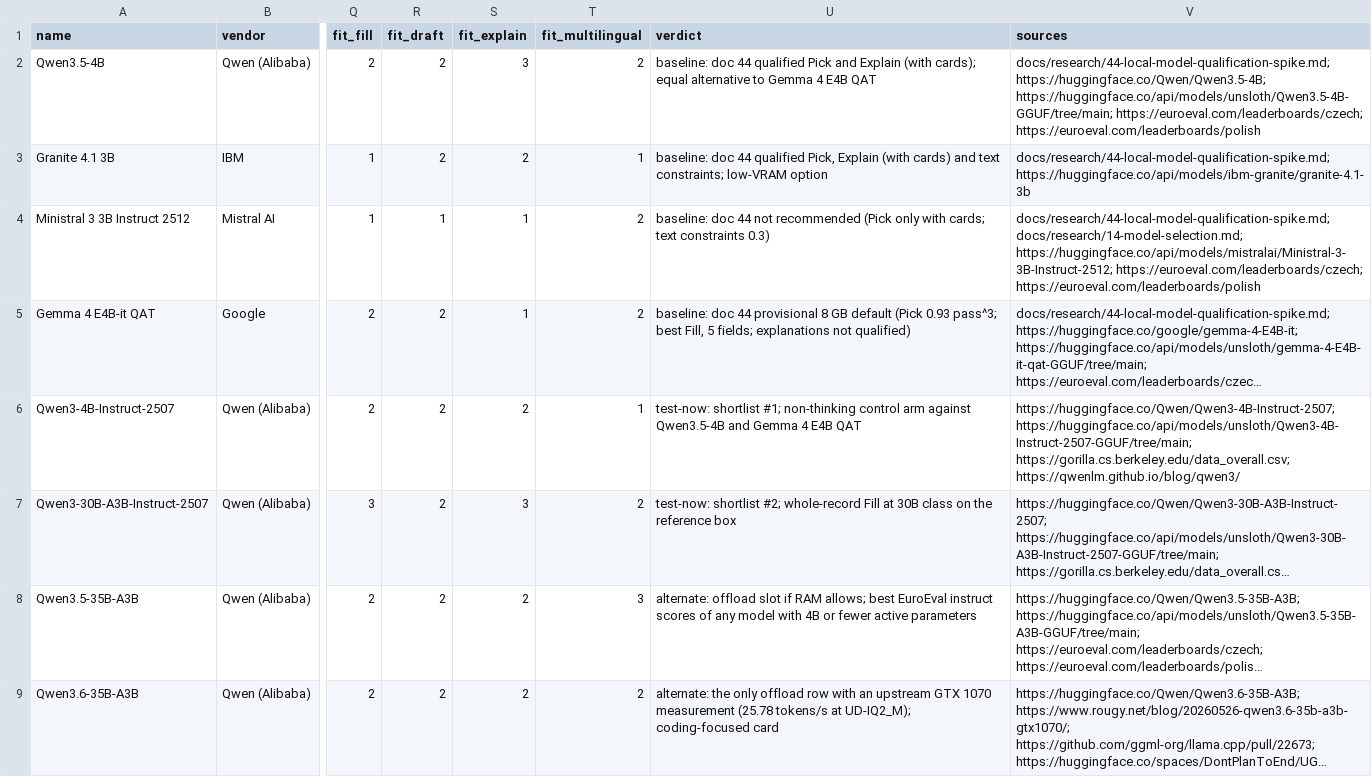
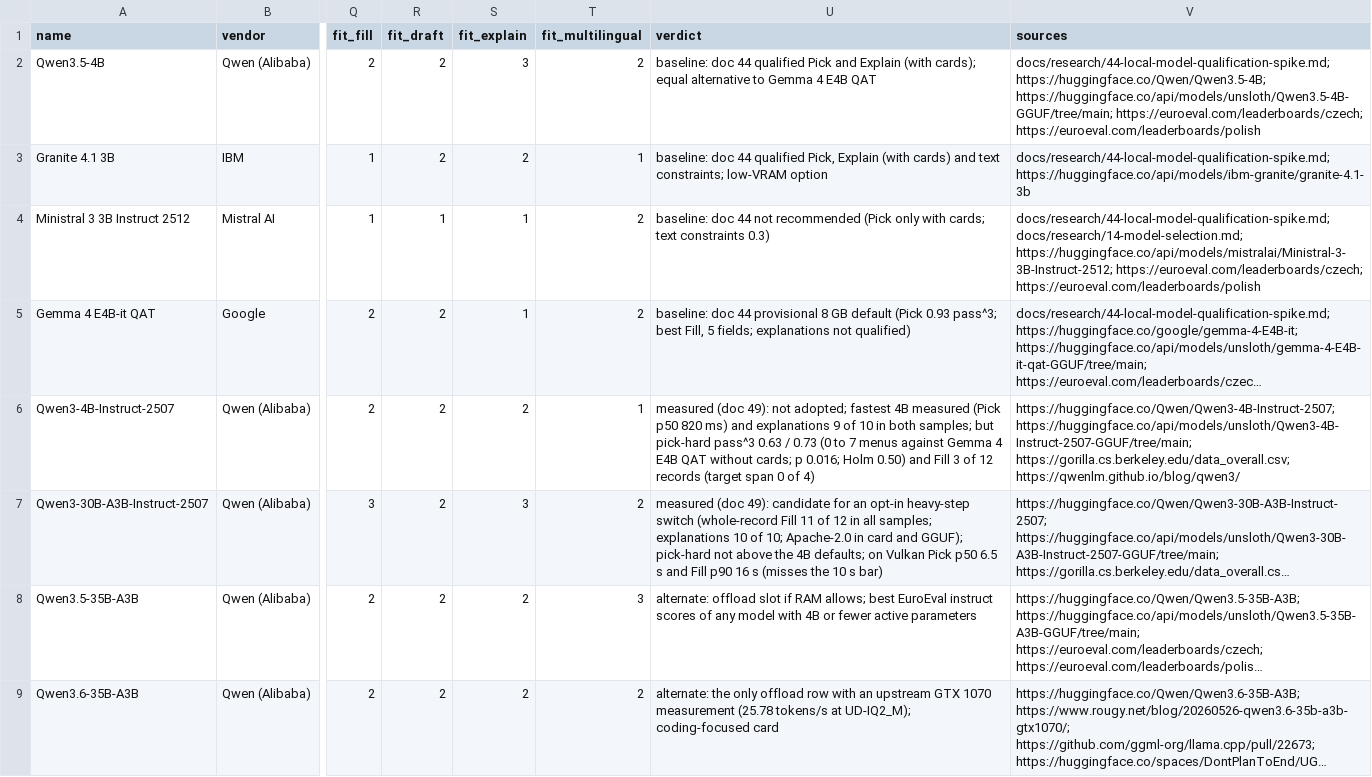
Before and after one commit to DK26/ofp-editor, a CSV file: docs/research/data/slm-candidates.csv, drawn as a sheet; only a part is shown, gaps mark what is left out; long unchanged cells end in …; the diff covers the shown part only; the diff names each change by its address in the sheet, - before the commit and + after, or states it on an @@ line.

Commit message:
docs: local shortlist measured (49); doc 47 updates
Four doc 47 shortlist models on llama.cpp b11146 (Qwen3-4B-2507, Spark-X2.5-4B,
Qwen3-30B-A3B and Gemma 4 26B-A4B by MoE offload), CUDA 12.4 vs Vulkan, paired
tests vs the doc 46 defaults; data/local-shortlist-results.csv; doc 47 status.

```diff
--- a/docs/research/data/slm-candidates.csv
+++ b/docs/research/data/slm-candidates.csv
-U6 (verdict): test-now: shortlist #1; non-thinking control arm against Qwen3.5-4B and Gemma 4 E4B QAT
+U6 (verdict): measured (doc 49): not adopted; fastest 4B measured (Pick p50 820 ms) and explanations 9 of 10 in both samples; but pick-hard pass^3 0.63 / 0.73 (0 to 7 menus against Gemma 4 E4B QAT without cards; p 0.016; Holm 0.50) and Fill 3 of 12 records (target span 0 of 4)
-U7 (verdict): test-now: shortlist #2; whole-record Fill at 30B class on the reference box
+U7 (verdict): measured (doc 49): candidate for an opt-in heavy-step switch (whole-record Fill 11 of 12 in all samples; explanations 10 of 10; Apache-2.0 in card and GGUF); pick-hard not above the 4B defaults; on Vulkan Pick p50 6.5 s and Fill p90 16 s (misses the 10 s bar)
```
Also changed, not shown: 2 edited cells elsewhere in this file, 3 other files.
